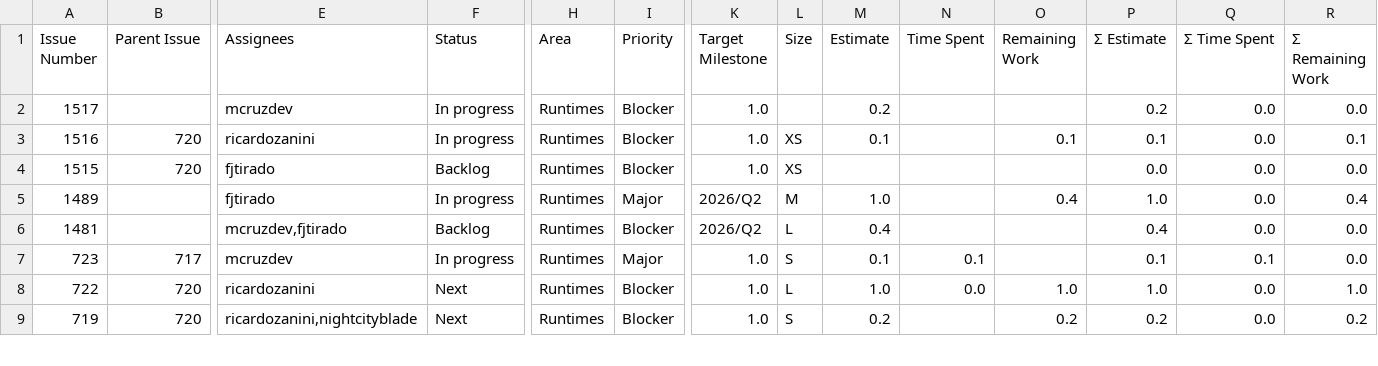
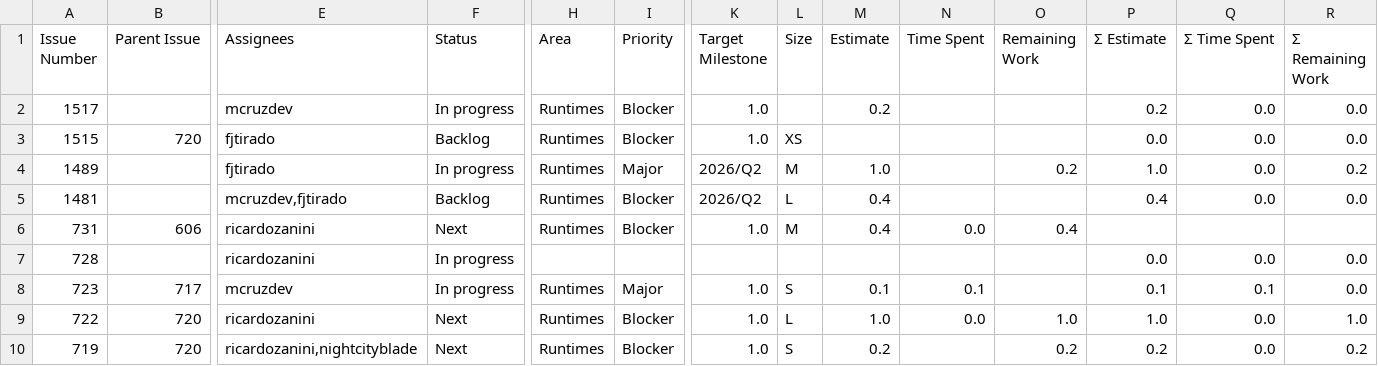
Before and after one commit to kubesmarts/pm-automations, a CSV file: exports/quarkiverse-11-active-items.csv, drawn as a sheet; only a part is shown, gaps mark what is left out; removed rows and columns are numbered as before the commit, all else as after; rows hold the shown columns only; the diff covers the shown part only; the diff names each change by its address in the sheet, - before the commit and + after, or states it on an @@ line.

```diff
--- a/exports/quarkiverse-11-active-items.csv
+++ b/exports/quarkiverse-11-active-items.csv
-row 3: 1516 | 720 | ricardozanini | In progress | Runtimes | Blocker | 1.0 | XS | 0.1 |  | 0.1 | 0.1 | 0.0 | 0.1
-O4 (Remaining Work): 0.4
+O4 (Remaining Work): 0.2
-R4 (Σ Remaining Work): 0.4
+R4 (Σ Remaining Work): 0.2
+row 6: 731 | 606 | ricardozanini | Next | Runtimes | Blocker | 1.0 | M | 0.4 | 0.0 | 0.4
+row 7: 728 |  | ricardozanini | In progress |  |  |  |  |  |  |  | 0.0 | 0.0 | 0.0
```
Also changed, not shown: 2 added rows, 7 removed rows and 19 edited cells elsewhere in this file, exports/kiegroup-8-active-items.csv, exports/kiegroup-9-active-items.csv.
